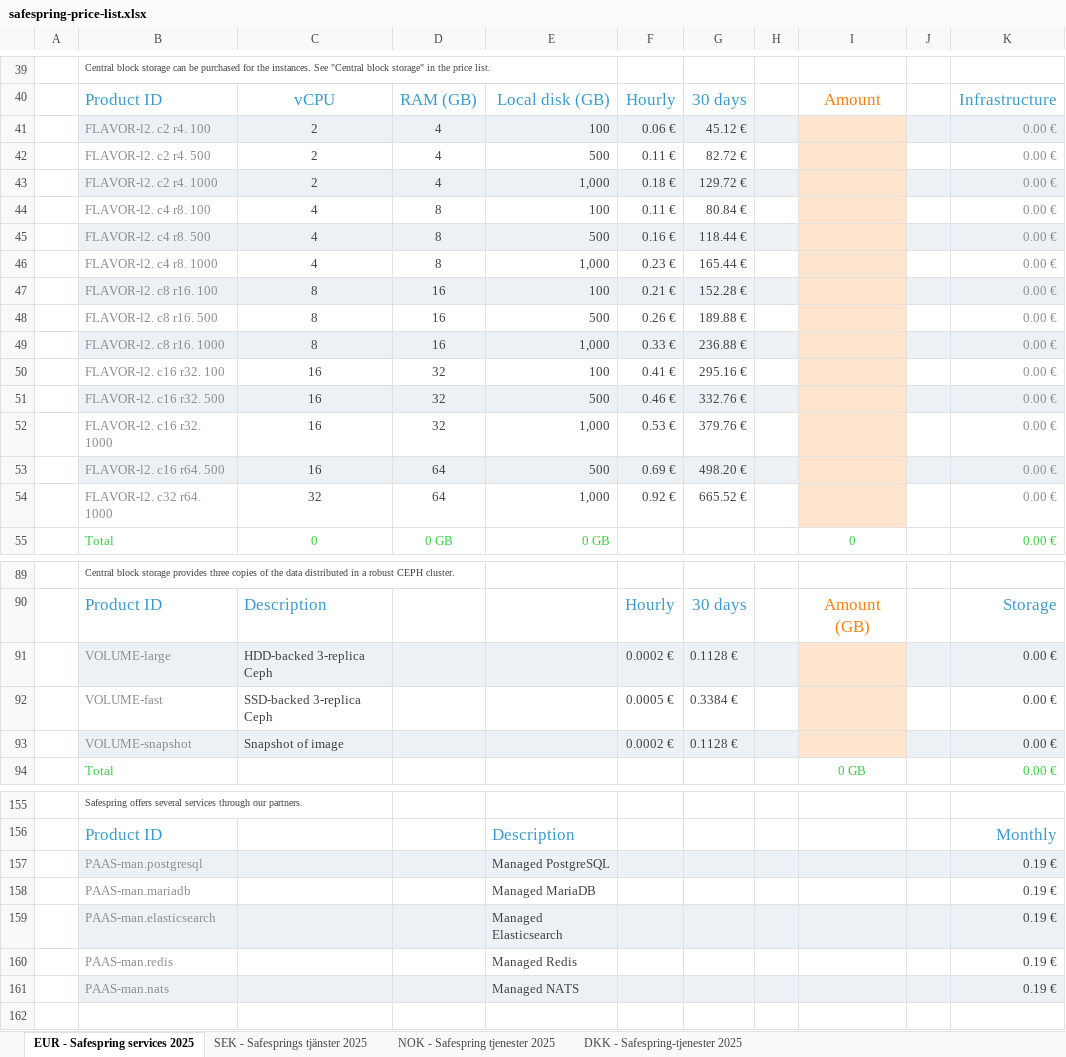
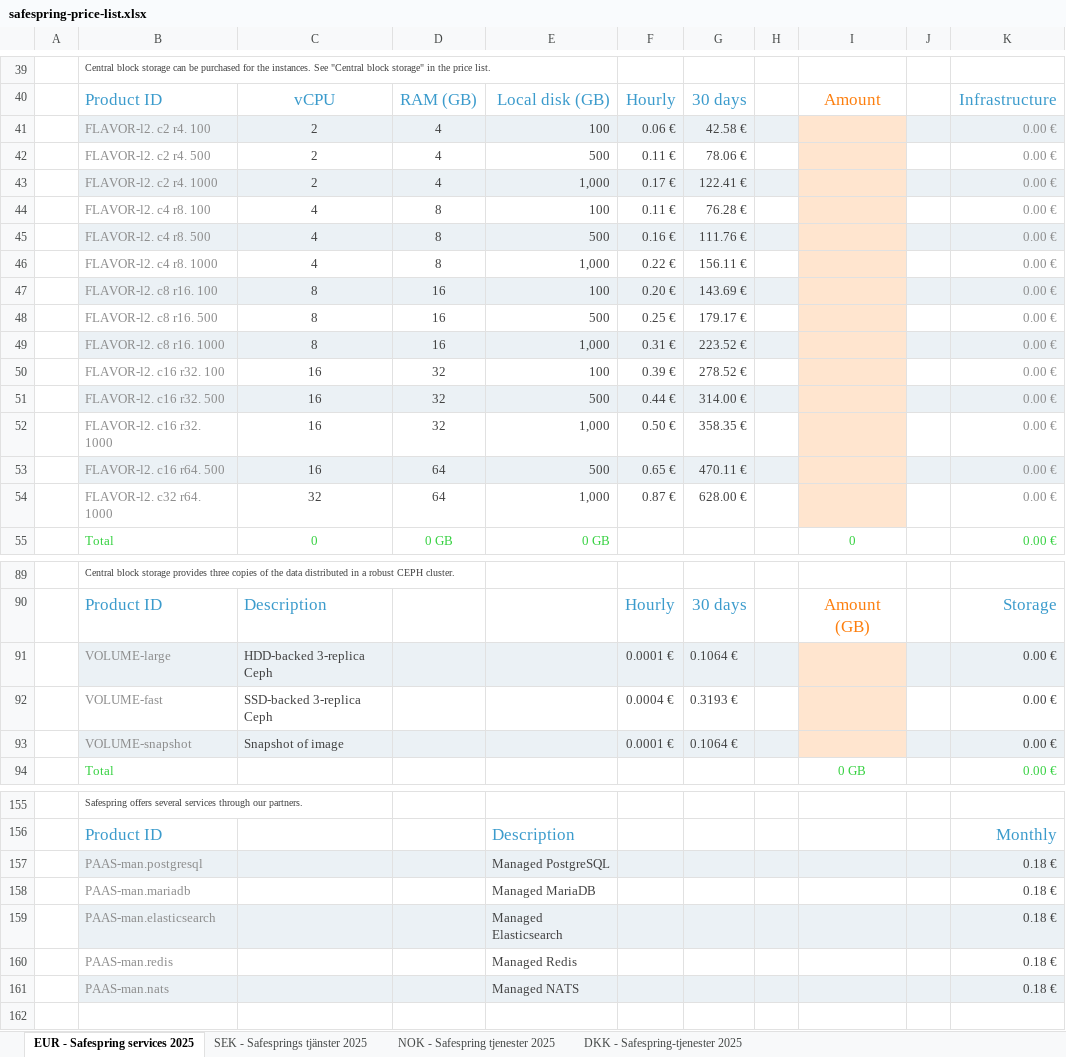
Before and after one commit to safespring/web, an Excel workbook: static/pricelist/safespring-price-list.xlsx, sheet EUR - Safespring services 2025, drawn as a sheet; only a part is shown, gaps mark what is left out; values as stored, in another font and other column widths than the file's, no borders; charts and pictures and conditional formats not drawn; the diff covers the shown part only; the diff names each change by its address in the sheet, - before the commit and + after, or states it on an @@ line.

Commit message:
Update Safespring price list files

```diff
--- a/static/pricelist/safespring-price-list.xlsx (sheet EUR - Safespring services 2025)
+++ b/static/pricelist/safespring-price-list.xlsx (sheet EUR - Safespring services 2025)
-G41: 45.12 €
+G41: 42.58 €
-G42: 82.72 €
+G42: 78.06 €
-F43: 0.18 €
+F43: 0.17 €
-G43: 129.72 €
+G43: 122.41 €
-G44: 80.84 €
+G44: 76.28 €
-G45: 118.44 €
+G45: 111.76 €
-F46: 0.23 €
+F46: 0.22 €
-G46: 165.44 €
+G46: 156.11 €
-F47: 0.21 €
+F47: 0.20 €
-G47: 152.28 €
+G47: 143.69 €
-F48: 0.26 €
+F48: 0.25 €
-G48: 189.88 €
+G48: 179.17 €
-F49: 0.33 €
+F49: 0.31 €
-G49: 236.88 €
+G49: 223.52 €
-F50: 0.41 €
+F50: 0.39 €
-G50: 295.16 €
+G50: 278.52 €
-F51: 0.46 €
+F51: 0.44 €
-G51: 332.76 €
+G51: 314.00 €
-F52: 0.53 €
+F52: 0.50 €
-G52: 379.76 €
+G52: 358.35 €
-F53: 0.69 €
+F53: 0.65 €
-G53: 498.20 €
+G53: 470.11 €
-F54: 0.92 €
+F54: 0.87 €
-G54: 665.52 €
+G54: 628.00 €
-F91: 0.0002 €
+F91: 0.0001 €
-G91: 0.1128 €
+G91: 0.1064 €
-F92: 0.0005 €
+F92: 0.0004 €
-G92: 0.3384 €
+G92: 0.3193 €
-F93: 0.0002 €
+F93: 0.0001 €
-G93: 0.1128 €
+G93: 0.1064 €
-K157:K161: 0.19 €
+K157:K161: 0.18 €
```
Also changed, not shown: 45 edited cells elsewhere in this sheet, sheet DKK - Safespring-tjenester 2025, sheet NOK - Safespring tjenester 2025, sheet SEK - Safesprings tjänster 2025, 1 other file.
